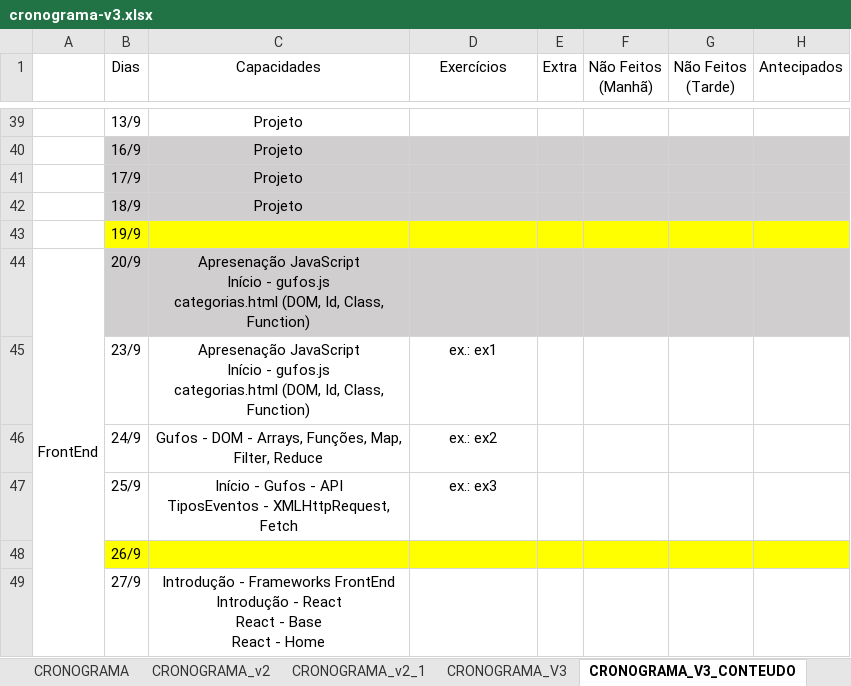
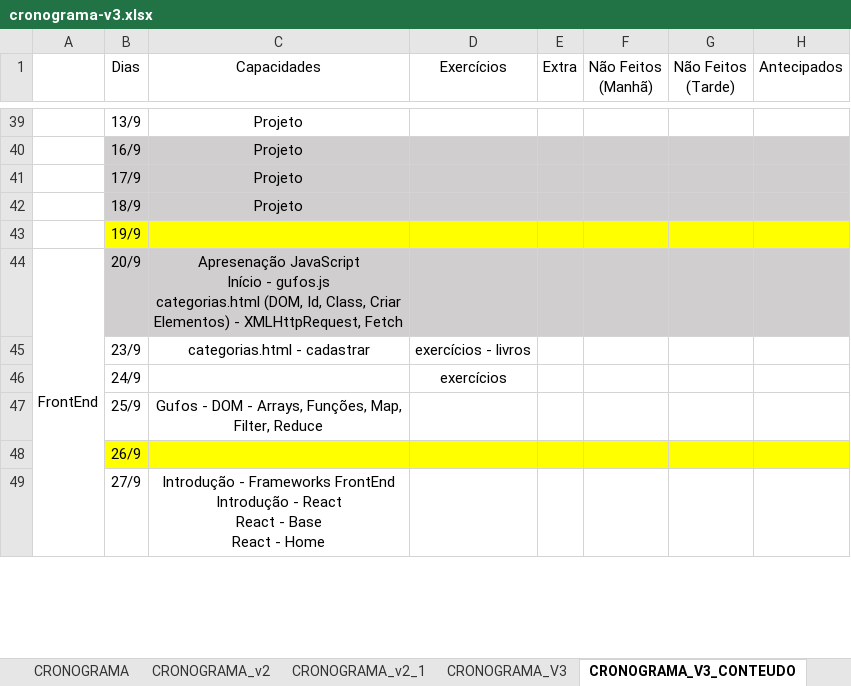
Before and after one commit to corujasdevbr/senai-desenvolvimento-2s2019, an Excel workbook: planejamento/cronograma-v3.xlsx, sheet CRONOGRAMA_V3_CONTEUDO, drawn as a sheet; only a part is shown, gaps mark what is left out; values as stored, in another font and other column widths than the file's, no borders; ↵ is a line break in a cell; the diff names each change by its address in the sheet, - before the commit and + after, or states it on an @@ line.

```diff
--- a/planejamento/cronograma-v3.xlsx (sheet CRONOGRAMA_V3_CONTEUDO)
+++ b/planejamento/cronograma-v3.xlsx (sheet CRONOGRAMA_V3_CONTEUDO)
-C44 (Capacidades): …Id, Class, Function)
+C44 (Capacidades): …Id, Class, Criar Elementos) - XMLHttpRequest, Fetch
-C45 (Capacidades): Apresenação JavaScript ↵ Início - gufos.js ↵ categorias.html (DOM, Id, Class, Function)
+C45 (Capacidades): categorias.html - cadastrar
-D45 (Exercícios): ex.: ex1
+D45 (Exercícios): exercícios - livros
-C46 (Capacidades): Gufos - DOM - Arrays, Funções, Map, Filter, Reduce
+C46 (Capacidades): (empty)
-D46 (Exercícios): ex.: ex2
+D46 (Exercícios): exercícios
-C47 (Capacidades): Início - Gufos - API ↵ TiposEventos - XMLHttpRequest, Fetch
+C47 (Capacidades): Gufos - DOM - Arrays, Funções, Map, Filter, Reduce
-D47 (Exercícios): ex.: ex3
+D47 (Exercícios): (empty)
```
Also changed, not shown: 48 other files.
